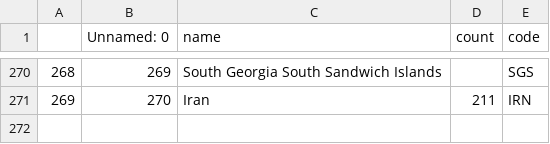
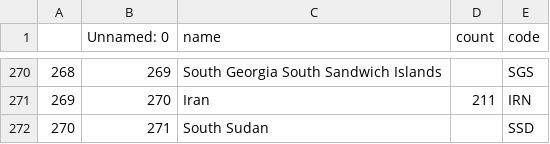
Before and after one commit to GlennHenshaw/rilm_map, a CSV file: data/accessions.csv, drawn as a sheet; only a part is shown, gaps mark what is left out.

Commit message:
Update accessions.csv

```diff
--- a/data/accessions.csv
+++ b/data/accessions.csv
@@ -271 +271,2 @@
 269,270,Iran,211,IRN
+270,271,South Sudan,,SSD
```
